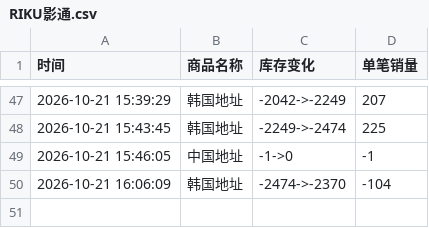
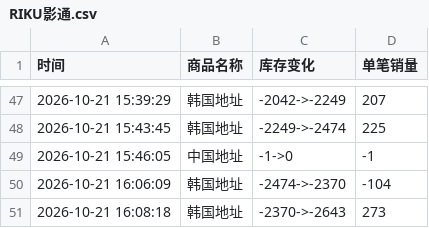
Before and after one commit to Juineii/nctwish_k41021, a CSV file: RIKU影通.csv, drawn as a sheet; only a part is shown, gaps mark what is left out; the diff names each change by its address in the sheet, - before the commit and + after, or states it on an @@ line.

Commit message:
自动更新数据 2026-10-21 16:08:27

```diff
--- a/RIKU影通.csv
+++ b/RIKU影通.csv
+row 51: 2026-10-21 16:08:18 | 韩国地址 | -2370->-2643 | 273
```
